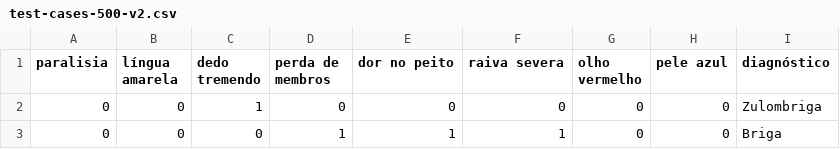
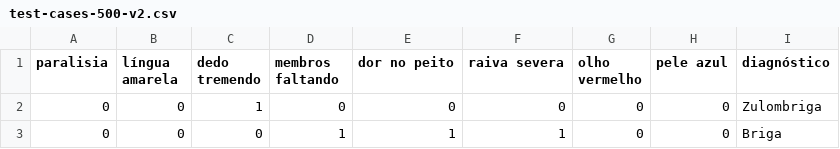
Before and after one commit to francisconavy/asclepius-project-v3, a CSV file: resources/data/test-cases-500-v2.csv, drawn as a sheet; only a part is shown.

```diff
--- a/resources/data/test-cases-500-v2.csv
+++ b/resources/data/test-cases-500-v2.csv
@@ -1,2 +1,2 @@
-paralisia,língua amarela,dedo tremendo,perda de membros,dor no peito,raiva severa,olho vermelho,pele azul,diagnóstico
+paralisia,língua amarela,dedo tremendo,membros faltando,dor no peito,raiva severa,olho vermelho,pele azul,diagnóstico
 0,0,1,0,0,0,0,0,Zulombriga
```
Also changed, not shown: 11 other files.
